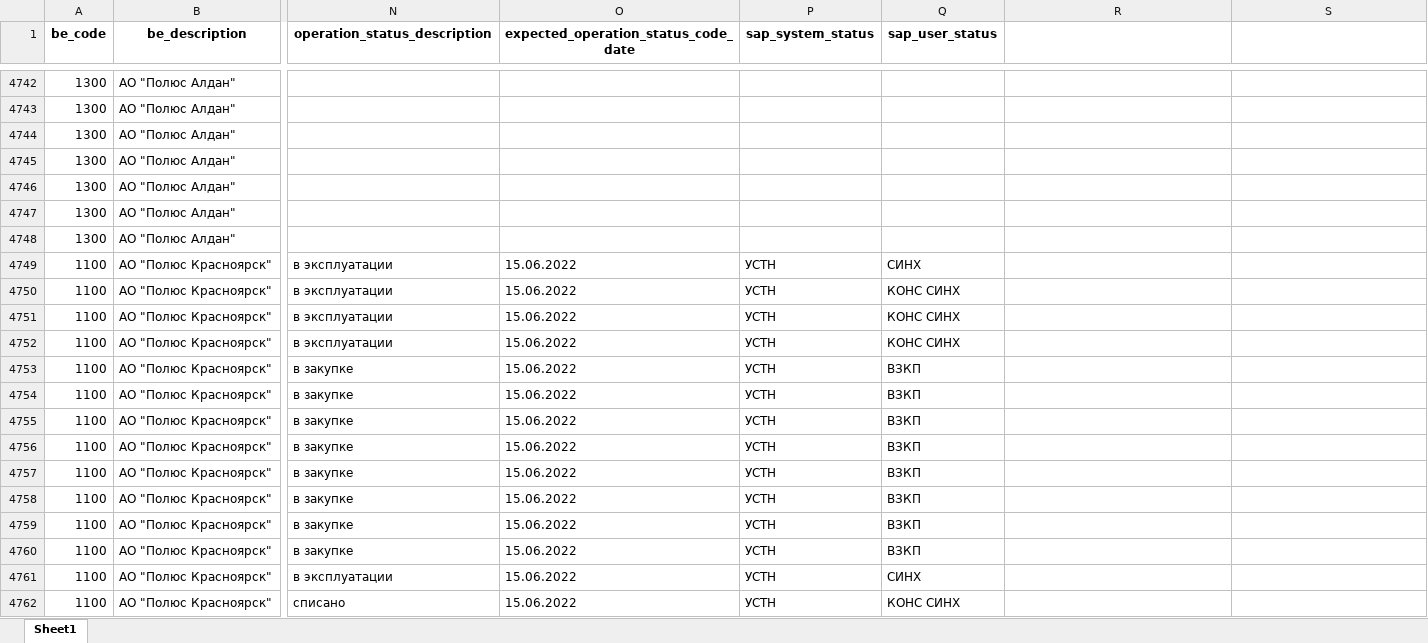
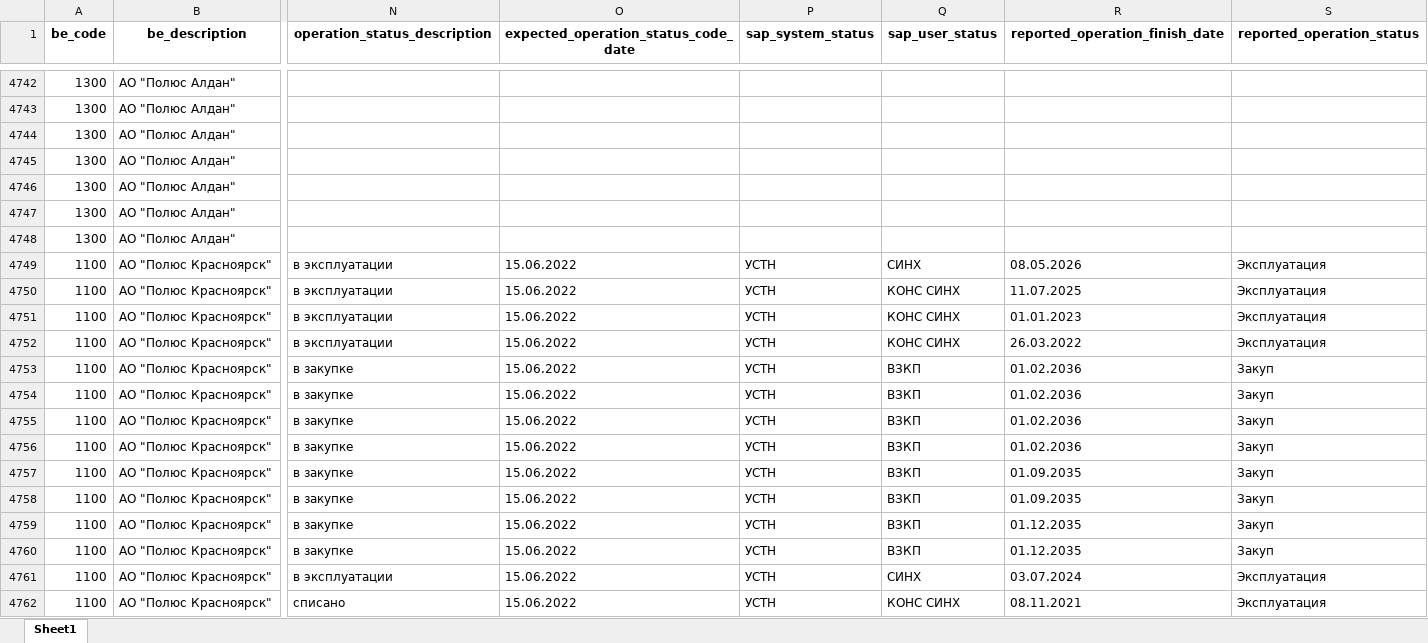
Before and after one commit to Zhenya1975/bdo_v1, an Excel workbook: downloads/eo_master_data.xlsx, sheet Sheet1, drawn as a sheet; only a part is shown, gaps mark what is left out; values as stored, in another font and other column widths than the file's, no borders; the diff covers the shown part only; the diff names each change by its address in the sheet, - before the commit and + after, or states it on an @@ line.

```diff
--- a/downloads/eo_master_data.xlsx (sheet Sheet1)
+++ b/downloads/eo_master_data.xlsx (sheet Sheet1)
-R1: (empty)
+R1: reported_operation_finish_date
-S1: (empty)
+S1: reported_operation_status
-R4749 (reported_operation_finish_date): (empty)
+R4749 (reported_operation_finish_date): 08.05.2026
-S4749:S4752 (reported_operation_status): (empty)
+S4749:S4752 (reported_operation_status): Эксплуатация
-R4750 (reported_operation_finish_date): (empty)
+R4750 (reported_operation_finish_date): 11.07.2025
-R4751 (reported_operation_finish_date): (empty)
+R4751 (reported_operation_finish_date): 01.01.2023
-R4752 (reported_operation_finish_date): (empty)
+R4752 (reported_operation_finish_date): 26.03.2022
-R4753:R4756 (reported_operation_finish_date): (empty)
+R4753:R4756 (reported_operation_finish_date): 01.02.2036
-S4753:S4760 (reported_operation_status): (empty)
+S4753:S4760 (reported_operation_status): Закуп
-R4757:R4758 (reported_operation_finish_date): (empty)
+R4757:R4758 (reported_operation_finish_date): 01.09.2035
-R4759:R4760 (reported_operation_finish_date): (empty)
+R4759:R4760 (reported_operation_finish_date): 01.12.2035
-R4761 (reported_operation_finish_date): (empty)
+R4761 (reported_operation_finish_date): 03.07.2024
-S4761:S4762 (reported_operation_status): (empty)
+S4761:S4762 (reported_operation_status): Эксплуатация
-R4762 (reported_operation_finish_date): (empty)
+R4762 (reported_operation_finish_date): 08.11.2021
```
Also changed, not shown: 864 edited cells elsewhere in this sheet, uploads/be_eo_data.xlsx, 11 other files.
